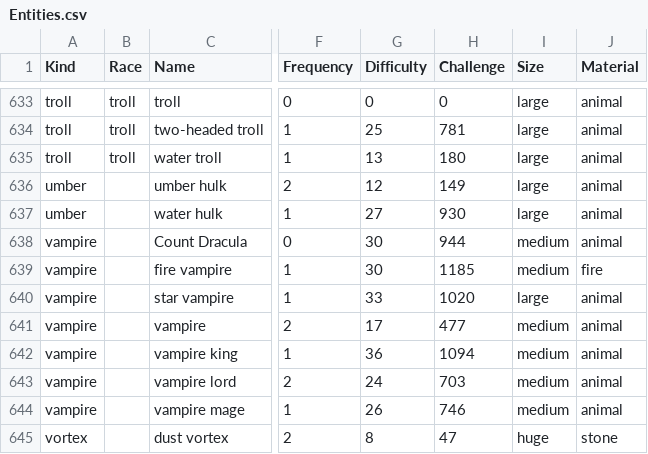
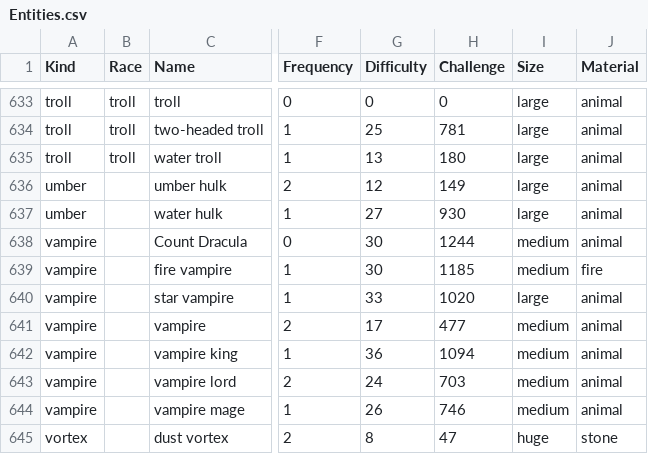
Before and after one commit to callanh/pathos-official, a CSV file: Assets/Entities.csv, drawn as a sheet; only a part is shown, gaps mark what is left out; the diff covers the shown part only; the diff names each change by its address in the sheet, - before the commit and + after, or states it on an @@ line.

```diff
--- a/Assets/Entities.csv
+++ b/Assets/Entities.csv
-H638 (Challenge): 944
+H638 (Challenge): 1244
```
Also changed, not shown: 53 edited cells elsewhere in this file, 32 other files.
